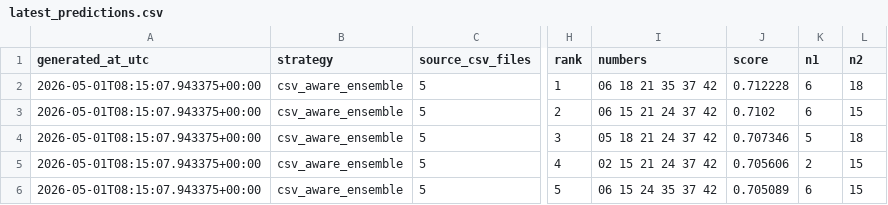
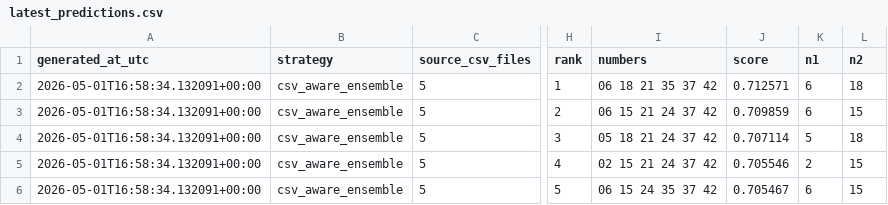
Before and after one commit to Joker7822/loto6, a CSV file: outputs/latest_predictions.csv, drawn as a sheet; only a part is shown, gaps mark what is left out; the diff names each change by its address in the sheet, - before the commit and + after, or states it on an @@ line.

```diff
--- a/outputs/latest_predictions.csv
+++ b/outputs/latest_predictions.csv
-A2:A6 (generated_at_utc): 2026-05-01T08:15:07.943375+00:00
+A2:A6 (generated_at_utc): 2026-05-01T16:58:34.132091+00:00
-J2 (score): 0.712228
+J2 (score): 0.712571
-J3 (score): 0.7102
+J3 (score): 0.709859
-J4 (score): 0.707346
+J4 (score): 0.707114
-J5 (score): 0.705606
+J5 (score): 0.705546
-J6 (score): 0.705089
+J6 (score): 0.705467
```
Also changed, not shown: outputs/latest_predictions_3rd_target.csv, 1 other file.
